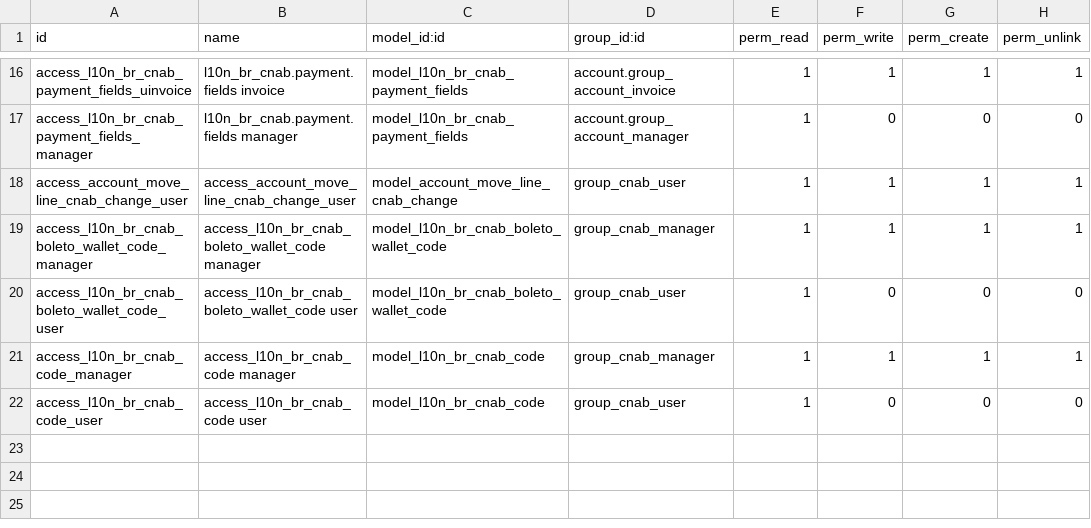
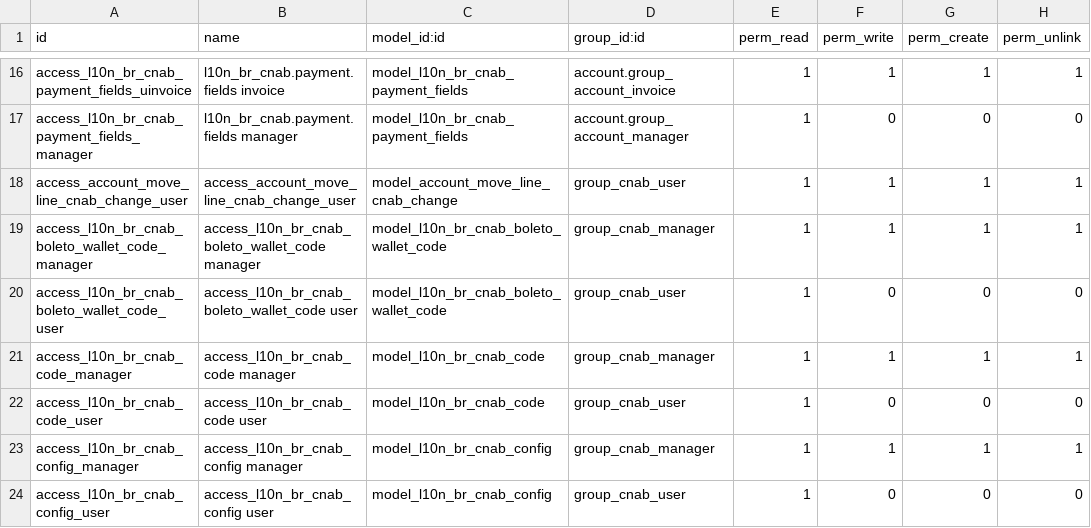
Before and after one commit to lmsis/l10n-brazil, a CSV file: l10n_br_account_payment_order/security/ir.model.access.csv, drawn as a sheet; only a part is shown, gaps mark what is left out; the diff names each change by its address in the sheet, - before the commit and + after, or states it on an @@ line.

Commit message:
[REF] l10n_br_account_payment_order: New CNAB Conf

```diff
--- a/l10n_br_account_payment_order/security/ir.model.access.csv
+++ b/l10n_br_account_payment_order/security/ir.model.access.csv
+row 23: access_l10n_br_cnab_config_manager | access_l10n_br_cnab_config manager | model_l10n_br_cnab_config | group_cnab_manager | 1 | 1 | 1 | 1
+row 24: access_l10n_br_cnab_config_user | access_l10n_br_cnab_config user | model_l10n_br_cnab_config | group_cnab_user | 1 | 0 | 0 | 0
```
Also changed, not shown: 9 other files.
